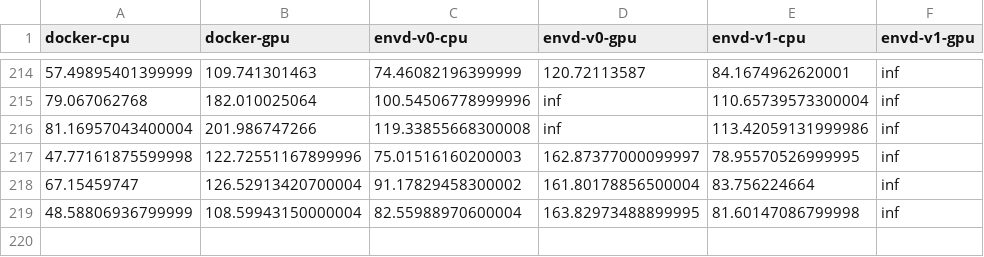
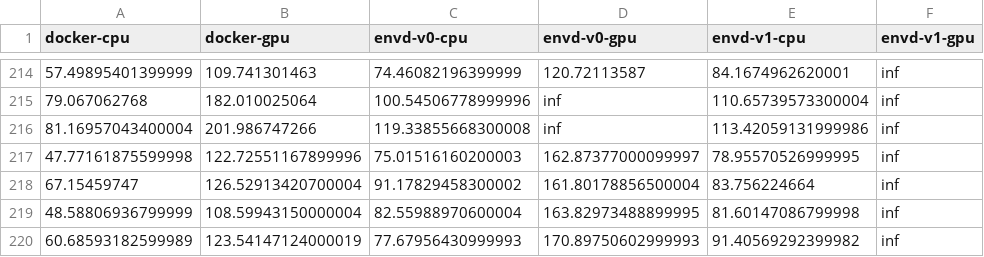
Before and after one commit to tensorchord/envd-nightly, a CSV file: data.csv, drawn as a sheet; only a part is shown, gaps mark what is left out.

Commit message:
CI: update benchmark data and image
Signed-off-by: github-actions-bot <github-actions-bot@users.noreply.github.com>

```diff
--- a/data.csv
+++ b/data.csv
@@ -219 +219,2 @@ docker-cpu,docker-gpu,envd-v0-cpu,envd-v0-gpu,envd-v1-cpu,envd-v1-gpu
 48.58806936799999,108.59943150000004,82.55988970600004,163.82973488899995,81.60147086799998,inf
+60.68593182599989,123.54147124000019,77.67956430999993,170.89750602999993,91.40569292399982,inf
```
Also changed, not shown: 1 other file.
